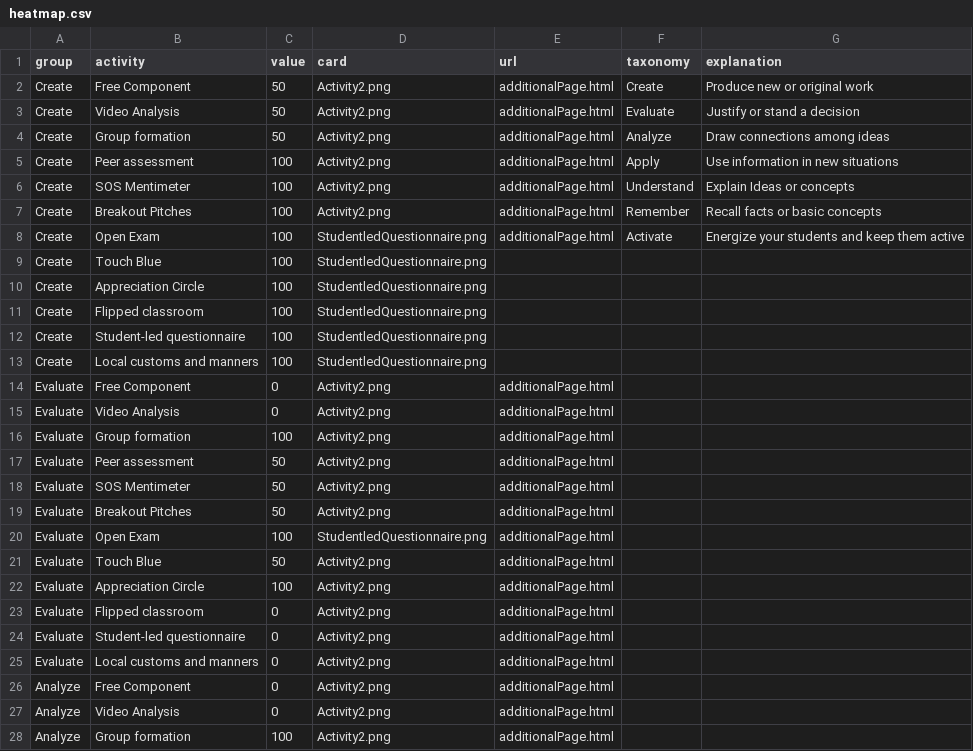
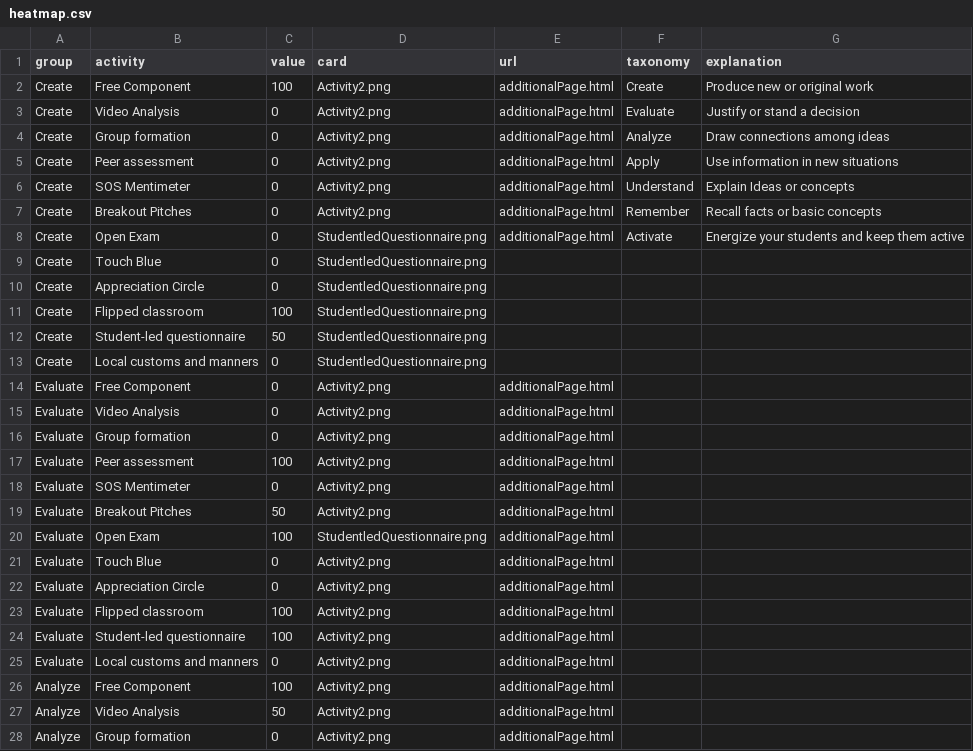
Before and after one commit to Lea1216/MasterThesis, a CSV file: heatmap.csv, drawn as a sheet; only a part is shown; the diff covers the shown part only.

Commit message:
Update heatmap.csv

```diff
--- a/heatmap.csv
+++ b/heatmap.csv
@@ -1,28 +1,28 @@
 group,activity,value,card,url,taxonomy,explanation
-Create,Free Component,50,"Activity2.png","additionalPage.html",Create,Produce new or original work
-Create,Video Analysis,50,"Activity2.png","additionalPage.html",Evaluate,Justify or stand a decision
-Create,Group formation,50,"Activity2.png","additionalPage.html",Analyze,Draw connections among ideas
-Create,Peer assessment,100,"Activity2.png","additionalPage.html",Apply,Use information in new situations
-Create,SOS Mentimeter,100,"Activity2.png","additionalPage.html",Understand,Explain Ideas or concepts
-Create,Breakout Pitches,100,"Activity2.png","additionalPage.html",Remember,Recall facts or basic concepts
-Create,Open Exam,100,"StudentledQuestionnaire.png","additionalPage.html",Activate,Energize your students and keep them active
-Create,Touch Blue,100,"StudentledQuestionnaire.png"
-Create,Appreciation Circle,100,"StudentledQuestionnaire.png"
+Create,Free Component,100,"Activity2.png","additionalPage.html",Create,Produce new or original work
+Create,Video Analysis,0,"Activity2.png","additionalPage.html",Evaluate,Justify or stand a decision
+Create,Group formation,0,"Activity2.png","additionalPage.html",Analyze,Draw connections among ideas
+Create,Peer assessment,0,"Activity2.png","additionalPage.html",Apply,Use information in new situations
+Create,SOS Mentimeter,0,"Activity2.png","additionalPage.html",Understand,Explain Ideas or concepts
+Create,Breakout Pitches,0,"Activity2.png","additionalPage.html",Remember,Recall facts or basic concepts
+Create,Open Exam,0,"StudentledQuestionnaire.png","additionalPage.html",Activate,Energize your students and keep them active
+Create,Touch Blue,0,"StudentledQuestionnaire.png"
+Create,Appreciation Circle,0,"StudentledQuestionnaire.png"
 Create,Flipped classroom,100,"StudentledQuestionnaire.png"
-Create,Student-led questionnaire,100,"StudentledQuestionnaire.png"
-Create,Local customs and manners,100,"StudentledQuestionnaire.png"
+Create,Student-led questionnaire,50,"StudentledQuestionnaire.png"
+Create,Local customs and manners,0,"StudentledQuestionnaire.png"
 Evaluate,Free Component,0,"Activity2.png","additionalPage.html"
 Evaluate,Video Analysis,0,"Activity2.png","additionalPage.html"
-Evaluate,Group formation,100,"Activity2.png","additionalPage.html"
-Evaluate,Peer assessment,50,"Activity2.png","additionalPage.html"
-Evaluate,SOS Mentimeter,50,"Activity2.png","additionalPage.html"
+Evaluate,Group formation,0,"Activity2.png","additionalPage.html"
+Evaluate,Peer assessment,100,"Activity2.png","additionalPage.html"
+Evaluate,SOS Mentimeter,0,"Activity2.png","additionalPage.html"
 Evaluate,Breakout Pitches,50,"Activity2.png","additionalPage.html"
 Evaluate,Open Exam,100,"StudentledQuestionnaire.png","additionalPage.html"
-Evaluate,Touch Blue,50,"Activity2.png","additionalPage.html"
-Evaluate,Appreciation Circle,100,"Activity2.png","additionalPage.html"
-Evaluate,Flipped classroom,0,"Activity2.png","additionalPage.html"
-Evaluate,Student-led questionnaire,0,"Activity2.png","additionalPage.html"
+Evaluate,Touch Blue,0,"Activity2.png","additionalPage.html"
+Evaluate,Appreciation Circle,0,"Activity2.png","additionalPage.html"
+Evaluate,Flipped classroom,100,"Activity2.png","additionalPage.html"
+Evaluate,Student-led questionnaire,100,"Activity2.png","additionalPage.html"
 Evaluate,Local customs and manners,0,"Activity2.png","additionalPage.html"
-Analyze,Free Component,0,"Activity2.png","additionalPage.html"
-Analyze,Video Analysis,0,"Activity2.png","additionalPage.html"
-Analyze,Group formation,100,"Activity2.png","additionalPage.html"
+Analyze,Free Component,100,"Activity2.png","additionalPage.html"
+Analyze,Video Analysis,50,"Activity2.png","additionalPage.html"
+Analyze,Group formation,0,"Activity2.png","additionalPage.html"
```
Also changed, not shown: 42 edited cells elsewhere in this file.
